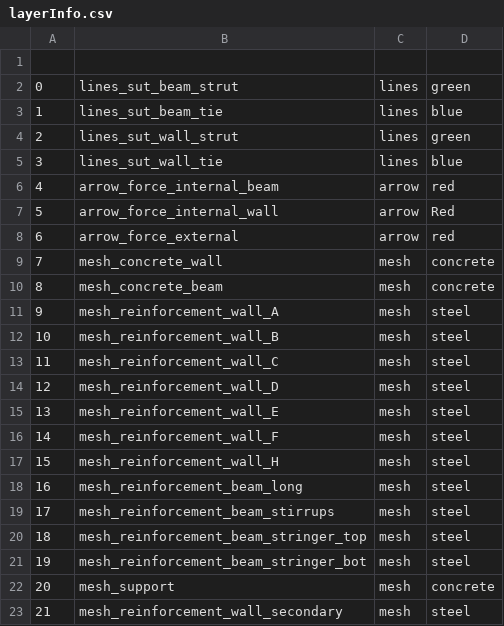
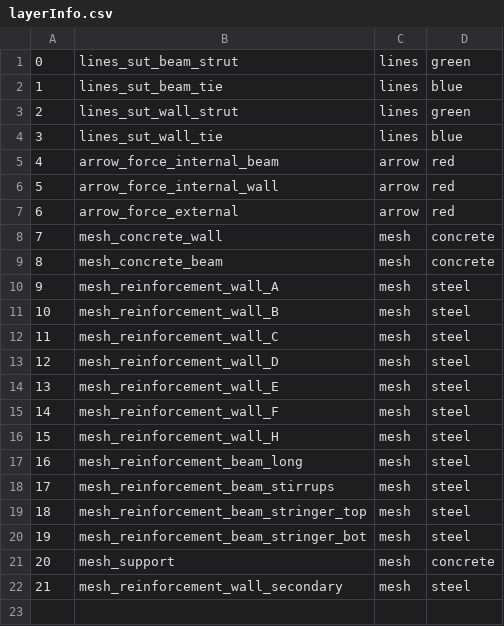
Before and after one commit to wenqian157/Innovedum, a CSV file: OnlineResources/csv/layerInfo.csv, drawn as a sheet.

Commit message:
Update layerInfo.csv

```diff
--- a/OnlineResources/csv/layerInfo.csv
+++ b/OnlineResources/csv/layerInfo.csv
@@ -1,2 +1 @@
-,,,
 0,lines_sut_beam_strut,lines,green
@@ -6,3 +5,3 @@
 4,arrow_force_internal_beam,arrow,red
-5,arrow_force_internal_wall,arrow,Red
+5,arrow_force_internal_wall,arrow,red
 6,arrow_force_external,arrow,red
```
